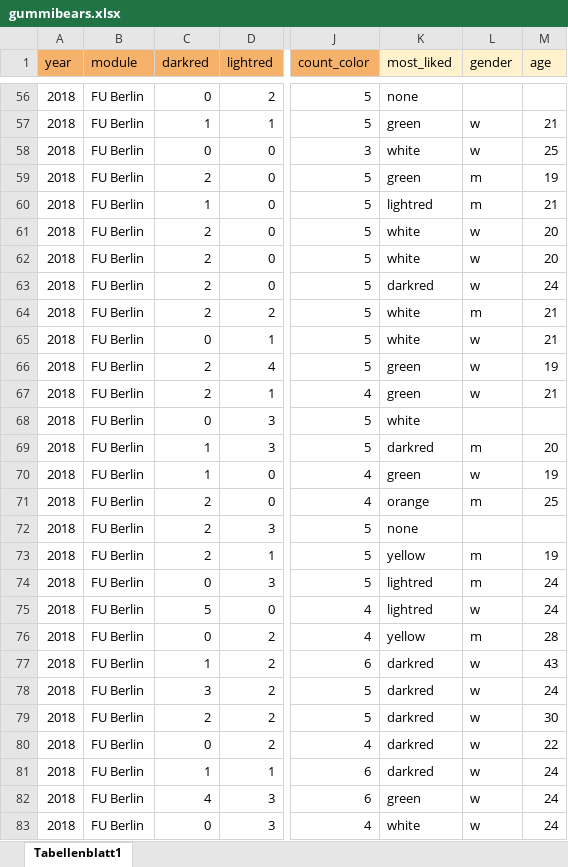
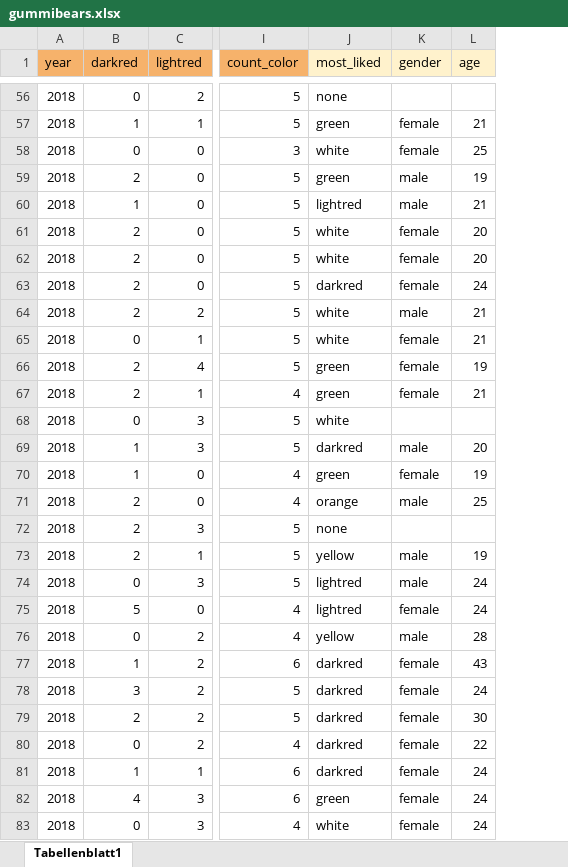
Before and after one commit to jkruppa/biodatascience, an Excel workbook: data/gummibears.xlsx, sheet Tabellenblatt1, drawn as a sheet; only a part is shown, gaps mark what is left out; values as stored, in another font and other column widths than the file's, no borders; charts and pictures not drawn; removed rows and columns are numbered as before the commit, all else as after; the diff covers the shown part only; the diff names each change by its address in the sheet, - before the commit and + after, or states it on an @@ line.

```diff
--- a/data/gummibears.xlsx (sheet Tabellenblatt1)
+++ b/data/gummibears.xlsx (sheet Tabellenblatt1)
-column B (module), rows 56-83: all FU Berlin
-K57:K58 (gender): w
+K57:K58 (gender): female
-K59:K60 (gender): m
+K59:K60 (gender): male
-K61:K63 (gender): w
+K61:K63 (gender): female
-K64 (gender): m
+K64 (gender): male
-K65:K67 (gender): w
+K65:K67 (gender): female
-K69 (gender): m
+K69 (gender): male
-K70 (gender): w
+K70 (gender): female
-K71 (gender): m
+K71 (gender): male
-K73:K74 (gender): m
+K73:K74 (gender): male
-K75 (gender): w
+K75 (gender): female
-K76 (gender): m
+K76 (gender): male
-K77:K83 (gender): w
+K77:K83 (gender): female
```
Also changed, not shown: 917 edited cells elsewhere in this sheet, formulas that keep their value, charts or pictures.
